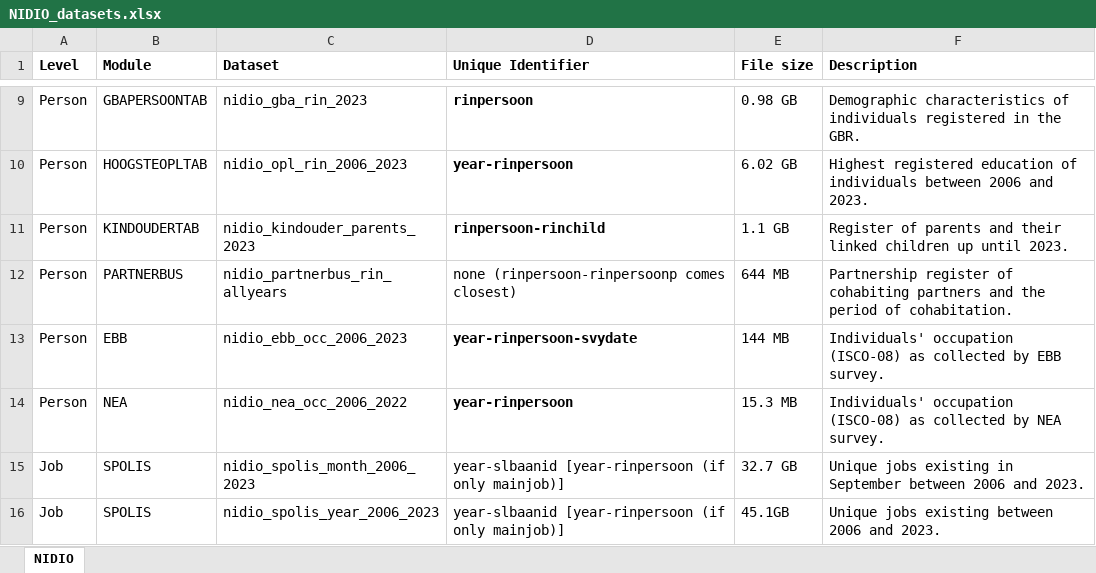
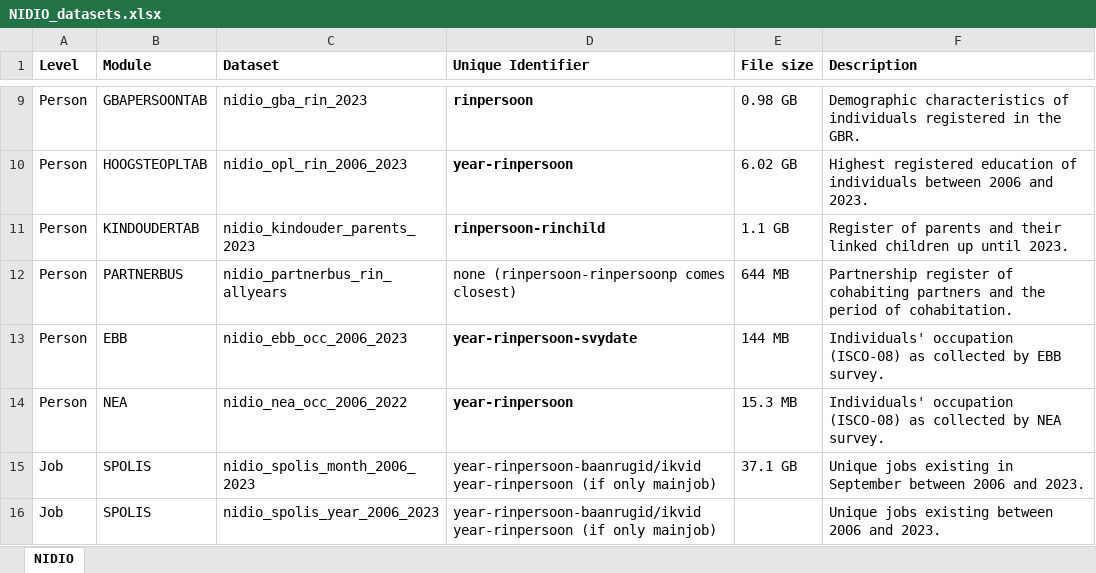
Before and after one commit to christophjanietz/NIDIO-Documentation, an Excel workbook: NIDIO_datasets.xlsx, sheet NIDIO, drawn as a sheet; only a part is shown, gaps mark what is left out; values as stored, in another font and other column widths than the file's, no borders; ↵ is a line break in a cell; the diff names each change by its address in the sheet, - before the commit and + after, or states it on an @@ line.

Commit message:
Add files via upload

```diff
--- a/NIDIO_datasets.xlsx (sheet NIDIO)
+++ b/NIDIO_datasets.xlsx (sheet NIDIO)
-D15:D16 (Unique Identifier): year-slbaanid [year-rinpersoon (if only mainjob)]
+D15:D16 (Unique Identifier): year-rinpersoon-baanrugid/ikvid ↵ year-rinpersoon (if only mainjob)
-E15 (File size): 32.7 GB
+E15 (File size): 37.1 GB
-E16 (File size): 45.1GB
+E16 (File size): (empty)
```
